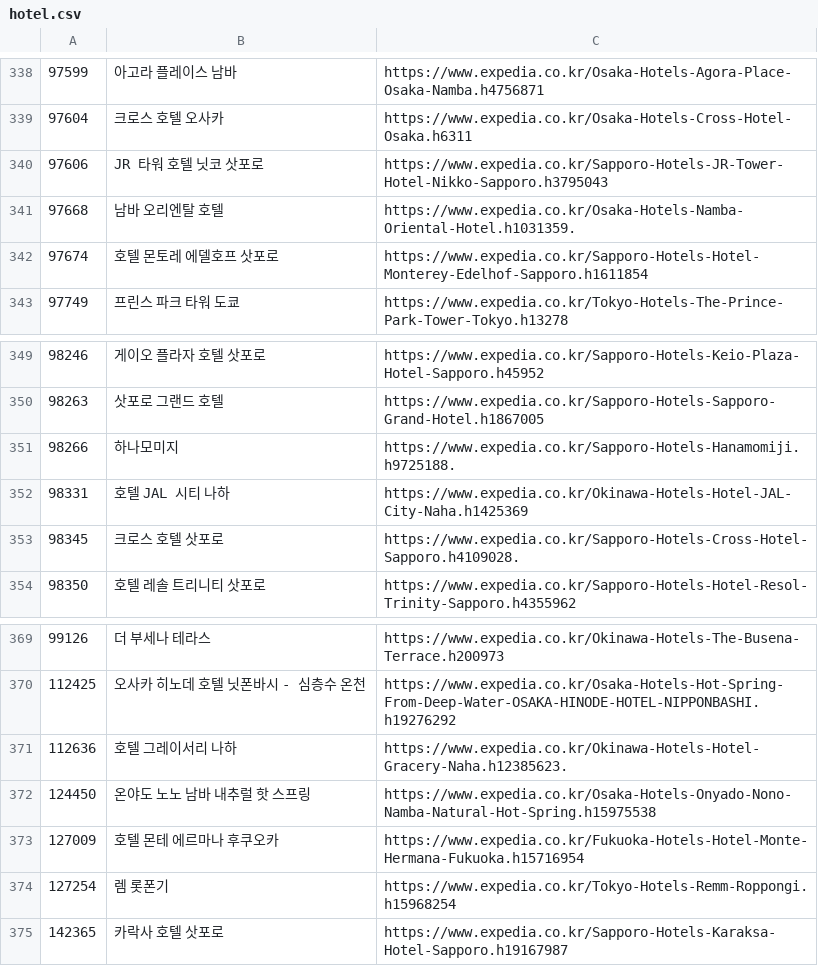
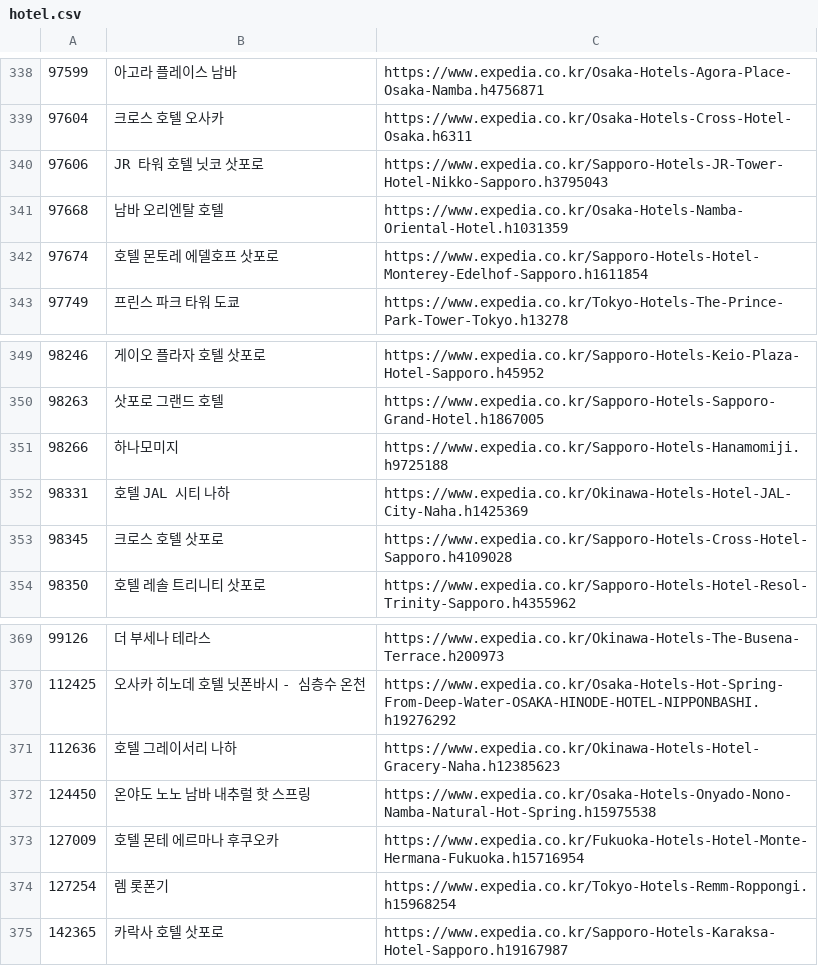
Before and after one commit to Hungbk295/amz-insight, a CSV file: link-generator/hotel.csv, drawn as a sheet; only a part is shown, gaps mark what is left out.

Commit message:
[Fixbug] remove excess dot at the end of line

```diff
--- a/link-generator/hotel.csv
+++ b/link-generator/hotel.csv
@@ -340,3 +340,3 @@
 97606,JR 타워 호텔 닛코 삿포로,https://www.expedia.co.kr/Sapporo-Hotels-JR-Tower-Hotel-Nikko-Sapporo.h3795043
-97668,남바 오리엔탈 호텔,https://www.expedia.co.kr/Osaka-Hotels-Namba-Oriental-Hotel.h1031359.
+97668,남바 오리엔탈 호텔,https://www.expedia.co.kr/Osaka-Hotels-Namba-Oriental-Hotel.h1031359
 97674,호텔 몬토레 에델호프 삿포로,https://www.expedia.co.kr/Sapporo-Hotels-Hotel-Monterey-Edelhof-Sapporo.h1611854
@@ -350,5 +350,5 @@
 98263,삿포로 그랜드 호텔,https://www.expedia.co.kr/Sapporo-Hotels-Sapporo-Grand-Hotel.h1867005
-98266,하나모미지,https://www.expedia.co.kr/Sapporo-Hotels-Hanamomiji.h9725188.
+98266,하나모미지,https://www.expedia.co.kr/Sapporo-Hotels-Hanamomiji.h9725188
 98331,호텔 JAL 시티 나하,https://www.expedia.co.kr/Okinawa-Hotels-Hotel-JAL-City-Naha.h1425369
-98345,크로스 호텔 삿포로,https://www.expedia.co.kr/Sapporo-Hotels-Cross-Hotel-Sapporo.h4109028.
+98345,크로스 호텔 삿포로,https://www.expedia.co.kr/Sapporo-Hotels-Cross-Hotel-Sapporo.h4109028
 98350,호텔 레솔 트리니티 삿포로,https://www.expedia.co.kr/Sapporo-Hotels-Hotel-Resol-Trinity-Sapporo.h4355962
@@ -370,3 +370,3 @@
 112425,오사카 히노데 호텔 닛폰바시 - 심층수 온천,https://www.expedia.co.kr/Osaka-Hotels-Hot-Spring-From-Deep-Water-OSAKA-HINODE-HOTEL-NIPPONBASHI.h19276292
-112636,호텔 그레이서리 나하,https://www.expedia.co.kr/Okinawa-Hotels-Hotel-Gracery-Naha.h12385623.
+112636,호텔 그레이서리 나하,https://www.expedia.co.kr/Okinawa-Hotels-Hotel-Gracery-Naha.h12385623
 124450,온야도 노노 남바 내추럴 핫 스프링,https://www.expedia.co.kr/Osaka-Hotels-Onyado-Nono-Namba-Natural-Hot-Spring.h15975538
```
